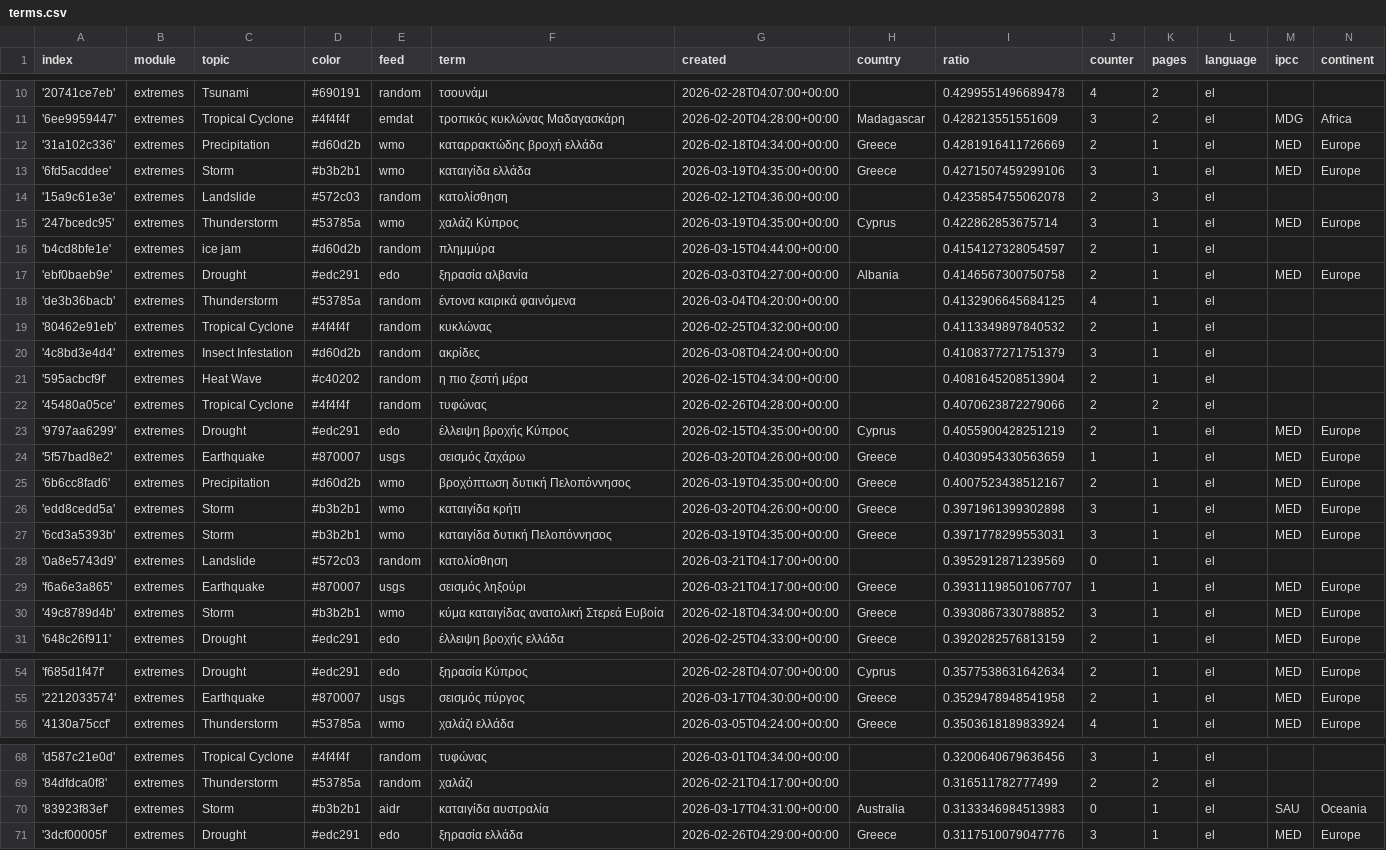
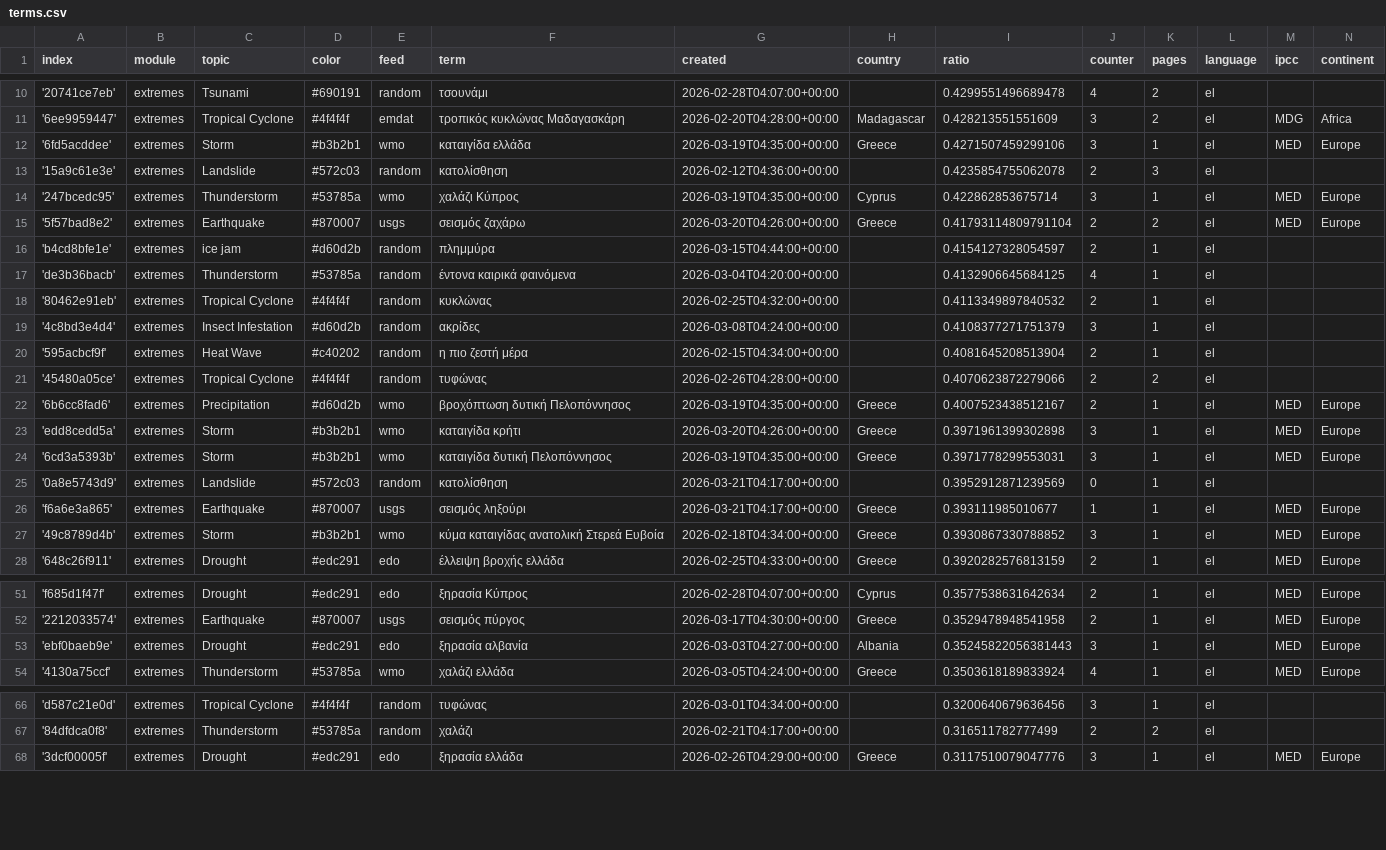
Before and after one commit to kamic-news/dutchExtremes, a CSV file: terms.csv, drawn as a sheet; only a part is shown, gaps mark what is left out; the diff covers the shown part only.

```diff
--- a/terms.csv
+++ b/terms.csv
@@ -11,3 +11,2 @@ index,module,topic,color,feed,term,created,country,ratio,counter,pages,language,
 '6ee9959447',extremes,Tropical Cyclone,#4f4f4f,emdat,τροπικός κυκλώνας Μαδαγασκάρη,2026-02-20T04:28:00+00:00,Madagascar,0.428213551551609,3,2,el,MDG,Africa
-'31a102c336',extremes,Precipitation,#d60d2b,wmo,καταρρακτώδης βροχή ελλάδα,2026-02-18T04:34:00+00:00,Greece,0.4281916411726669,2,1,el,MED,Europe
 '6fd5acddee',extremes,Storm,#b3b2b1,wmo,καταιγίδα ελλάδα,2026-03-19T04:35:00+00:00,Greece,0.4271507459299106,3,1,el,MED,Europe
@@ -15,4 +14,4 @@ index,module,topic,color,feed,term,created,country,ratio,counter,pages,language,
 '247bcedc95',extremes,Thunderstorm,#53785a,wmo,χαλάζι Κύπρος,2026-03-19T04:35:00+00:00,Cyprus,0.422862853675714,3,1,el,MED,Europe
+'5f57bad8e2',extremes,Earthquake,#870007,usgs,σεισμός ζαχάρω,2026-03-20T04:26:00+00:00,Greece,0.41793114809791104,2,2,el,MED,Europe
 'b4cd8bfe1e',extremes,ice jam,#d60d2b,random,πλημμύρα,2026-03-15T04:44:00+00:00,,0.4154127328054597,2,1,el,,
-'ebf0baeb9e',extremes,Drought,#edc291,edo,ξηρασία αλβανία,2026-03-03T04:27:00+00:00,Albania,0.4146567300750758,2,1,el,MED,Europe
 'de3b36bacb',extremes,Thunderstorm,#53785a,random,έντονα καιρικά φαινόμενα,2026-03-04T04:20:00+00:00,,0.4132906645684125,4,1,el,,
@@ -22,4 +21,2 @@ index,module,topic,color,feed,term,created,country,ratio,counter,pages,language,
 '45480a05ce',extremes,Tropical Cyclone,#4f4f4f,random,τυφώνας,2026-02-26T04:28:00+00:00,,0.4070623872279066,2,2,el,,
-'9797aa6299',extremes,Drought,#edc291,edo,έλλειψη βροχής Κύπρος,2026-02-15T04:35:00+00:00,Cyprus,0.4055900428251219,2,1,el,MED,Europe
-'5f57bad8e2',extremes,Earthquake,#870007,usgs,σεισμός ζαχάρω,2026-03-20T04:26:00+00:00,Greece,0.4030954330563659,1,1,el,MED,Europe
 '6b6cc8fad6',extremes,Precipitation,#d60d2b,wmo,βροχόπτωση δυτική Πελοπόννησος,2026-03-19T04:35:00+00:00,Greece,0.4007523438512167,2,1,el,MED,Europe
@@ -28,3 +25,3 @@ index,module,topic,color,feed,term,created,country,ratio,counter,pages,language,
 '0a8e5743d9',extremes,Landslide,#572c03,random,κατολίσθηση,2026-03-21T04:17:00+00:00,,0.3952912871239569,0,1,el,,
-'f6a6e3a865',extremes,Earthquake,#870007,usgs,σεισμός ληξούρι,2026-03-21T04:17:00+00:00,Greece,0.39311198501067707,1,1,el,MED,Europe
+'f6a6e3a865',extremes,Earthquake,#870007,usgs,σεισμός ληξούρι,2026-03-21T04:17:00+00:00,Greece,0.393111985010677,1,1,el,MED,Europe
 '49c8789d4b',extremes,Storm,#b3b2b1,wmo,κύμα καταιγίδας ανατολική Στερεά Ευβοία,2026-02-18T04:34:00+00:00,Greece,0.3930867330788852,3,1,el,MED,Europe
@@ -55,2 +52,3 @@ index,module,topic,color,feed,term,created,country,ratio,counter,pages,language,
 '2212033574',extremes,Earthquake,#870007,usgs,σεισμός πύργος,2026-03-17T04:30:00+00:00,Greece,0.3529478948541958,2,1,el,MED,Europe
+'ebf0baeb9e',extremes,Drought,#edc291,edo,ξηρασία αλβανία,2026-03-03T04:27:00+00:00,Albania,0.35245822056381443,3,1,el,MED,Europe
 '4130a75ccf',extremes,Thunderstorm,#53785a,wmo,χαλάζι ελλάδα,2026-03-05T04:24:00+00:00,Greece,0.3503618189833924,4,1,el,MED,Europe
@@ -69,3 +67,2 @@ index,module,topic,color,feed,term,created,country,ratio,counter,pages,language,
 '84dfdca0f8',extremes,Thunderstorm,#53785a,random,χαλάζι,2026-02-21T04:17:00+00:00,,0.316511782777499,2,2,el,,
-'83923f83ef',extremes,Storm,#b3b2b1,aidr,καταιγίδα αυστραλία,2026-03-17T04:31:00+00:00,Australia,0.3133346984513983,0,1,el,SAU,Oceania
 '3dcf00005f',extremes,Drought,#edc291,edo,ξηρασία ελλάδα,2026-02-26T04:29:00+00:00,Greece,0.3117510079047776,3,1,el,MED,Europe
```
Also changed, not shown: 1 added row and 2 edited cells elsewhere in this file, cxsv/news_2026_03.csv.
